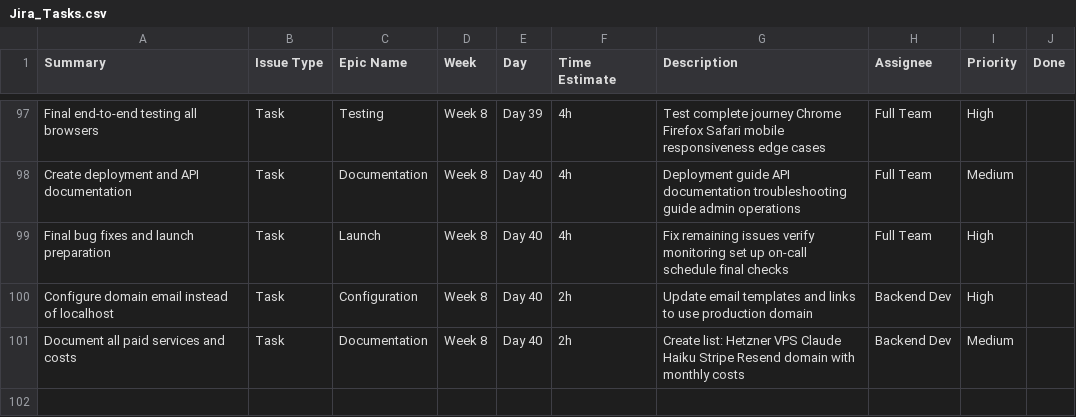
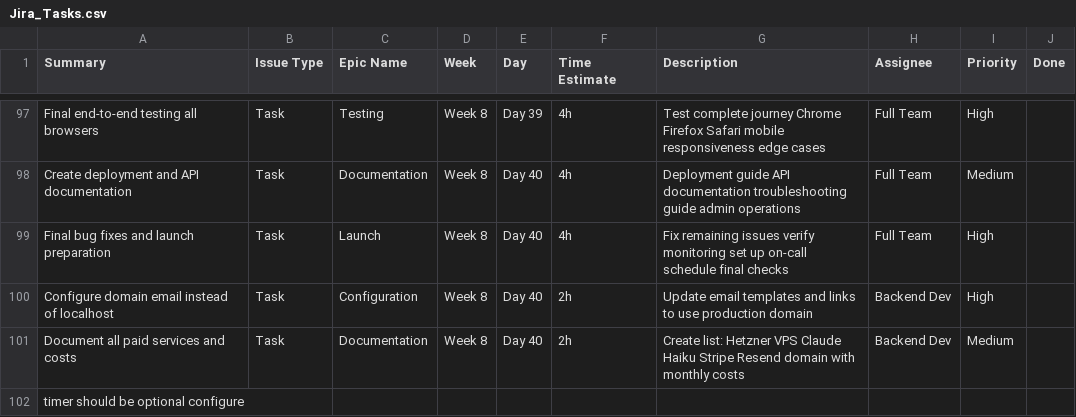
Before and after one commit to szacks/interview-ai, a CSV file: Jira_Tasks.csv, drawn as a sheet; only a part is shown, gaps mark what is left out; the diff names each change by its address in the sheet, - before the commit and + after, or states it on an @@ line.

Commit message:
fix ui issues

```diff
--- a/Jira_Tasks.csv
+++ b/Jira_Tasks.csv
+row 102: timer should be optional configure
```
Also changed, not shown: 3 other files.
